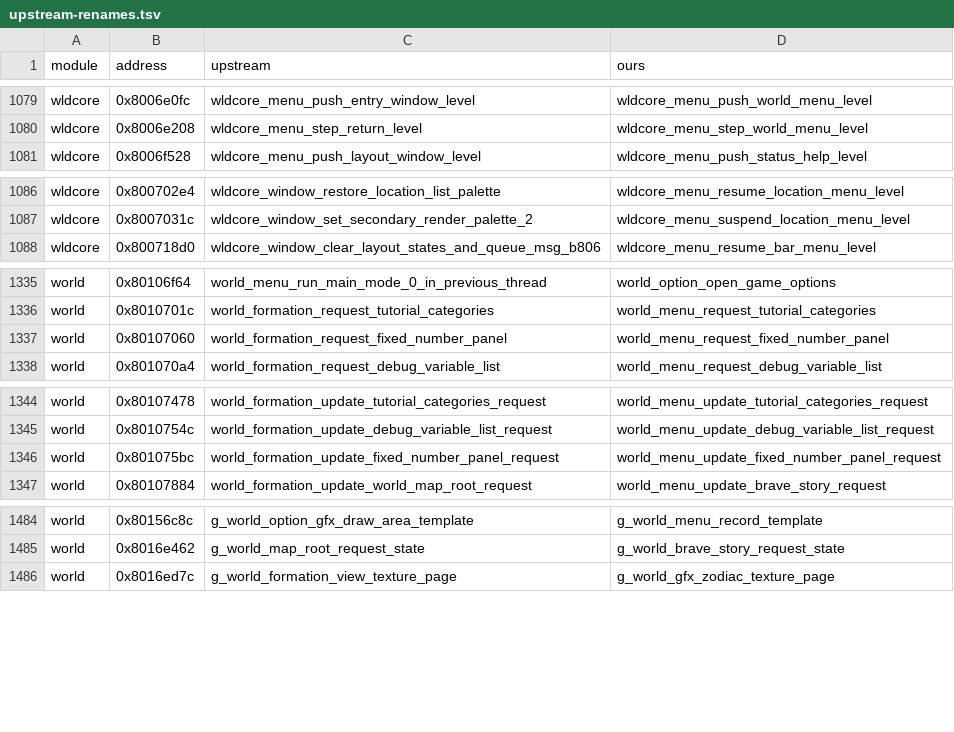
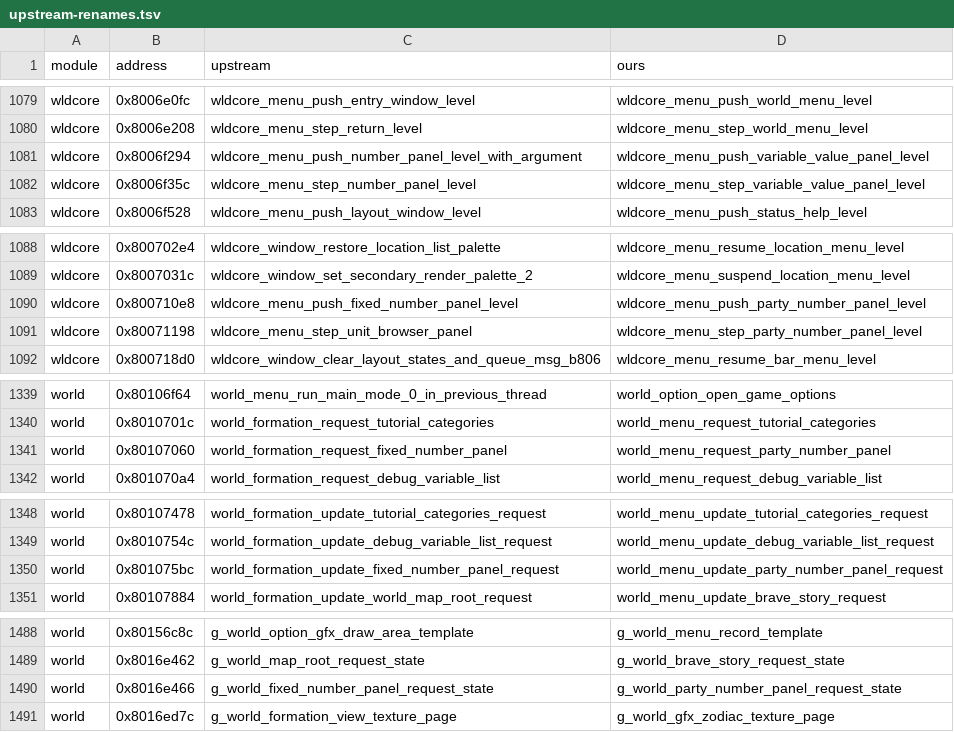
Before and after one commit to LuizORAS/fft_decomp-semantic, a TSV file: docs/upstream-renames.tsv, drawn as a sheet; only a part is shown, gaps mark what is left out.

```diff
--- a/docs/upstream-renames.tsv
+++ b/docs/upstream-renames.tsv
@@ -1080,2 +1080,4 @@ wldcore	0x8006e0fc	wldcore_menu_push_entry_window_level	wldcore_menu_push_world_
 wldcore	0x8006e208	wldcore_menu_step_return_level	wldcore_menu_step_world_menu_level
+wldcore	0x8006f294	wldcore_menu_push_number_panel_level_with_argument	wldcore_menu_push_variable_value_panel_level
+wldcore	0x8006f35c	wldcore_menu_step_number_panel_level	wldcore_menu_step_variable_value_panel_level
 wldcore	0x8006f528	wldcore_menu_push_layout_window_level	wldcore_menu_push_status_help_level
@@ -1087,2 +1089,4 @@ wldcore	0x800702e4	wldcore_window_restore_location_list_palette	wldcore_menu_res
 wldcore	0x8007031c	wldcore_window_set_secondary_render_palette_2	wldcore_menu_suspend_location_menu_level
+wldcore	0x800710e8	wldcore_menu_push_fixed_number_panel_level	wldcore_menu_push_party_number_panel_level
+wldcore	0x80071198	wldcore_menu_step_unit_browser_panel	wldcore_menu_step_party_number_panel_level
 wldcore	0x800718d0	wldcore_window_clear_layout_states_and_queue_msg_b806	wldcore_menu_resume_bar_menu_level
@@ -1336,3 +1340,3 @@ world	0x80106f64	world_menu_run_main_mode_0_in_previous_thread	world_option_open
 world	0x8010701c	world_formation_request_tutorial_categories	world_menu_request_tutorial_categories
-world	0x80107060	world_formation_request_fixed_number_panel	world_menu_request_fixed_number_panel
+world	0x80107060	world_formation_request_fixed_number_panel	world_menu_request_party_number_panel
 world	0x801070a4	world_formation_request_debug_variable_list	world_menu_request_debug_variable_list
@@ -1345,3 +1349,3 @@ world	0x80107478	world_formation_update_tutorial_categories_request	world_menu_u
 world	0x8010754c	world_formation_update_debug_variable_list_request	world_menu_update_debug_variable_list_request
-world	0x801075bc	world_formation_update_fixed_number_panel_request	world_menu_update_fixed_number_panel_request
+world	0x801075bc	world_formation_update_fixed_number_panel_request	world_menu_update_party_number_panel_request
 world	0x80107884	world_formation_update_world_map_root_request	world_menu_update_brave_story_request
@@ -1485,2 +1489,3 @@ world	0x80156c8c	g_world_option_gfx_draw_area_template	g_world_menu_record_templ
 world	0x8016e462	g_world_map_root_request_state	g_world_brave_story_request_state
+world	0x8016e466	g_world_fixed_number_panel_request_state	g_world_party_number_panel_request_state
 world	0x8016ed7c	g_world_formation_view_texture_page	g_world_gfx_zodiac_texture_page
```
Also changed, not shown: 21 other files.
